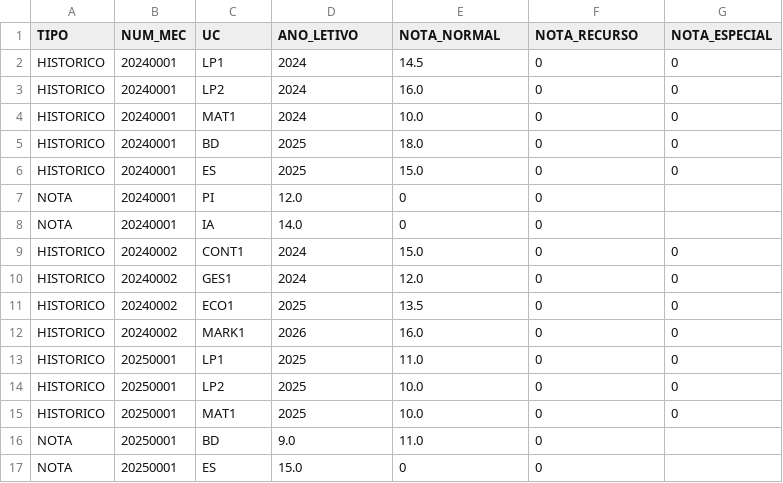
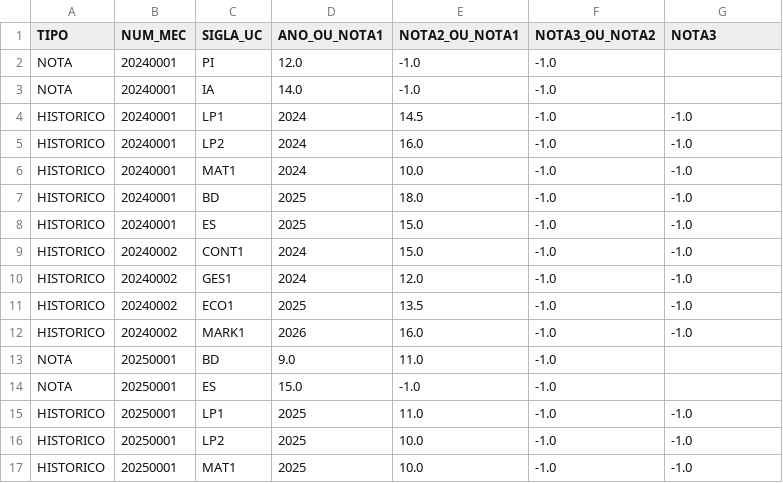
Before and after one commit to PedroMorgado1220492/TrabalhoTesteLP2, a CSV file: bd/avaliacoes.csv, drawn as a sheet.

```diff
--- a/bd/avaliacoes.csv
+++ b/bd/avaliacoes.csv
@@ -1,17 +1,17 @@
-TIPO;NUM_MEC;UC;ANO_LETIVO;NOTA_NORMAL;NOTA_RECURSO;NOTA_ESPECIAL
-HISTORICO;20240001;LP1;2024;14.5;0;0
-HISTORICO;20240001;LP2;2024;16.0;0;0
-HISTORICO;20240001;MAT1;2024;10.0;0;0
-HISTORICO;20240001;BD;2025;18.0;0;0
-HISTORICO;20240001;ES;2025;15.0;0;0
-NOTA;20240001;PI;12.0;0;0
-NOTA;20240001;IA;14.0;0;0
-HISTORICO;20240002;CONT1;2024;15.0;0;0
-HISTORICO;20240002;GES1;2024;12.0;0;0
-HISTORICO;20240002;ECO1;2025;13.5;0;0
-HISTORICO;20240002;MARK1;2026;16.0;0;0
-HISTORICO;20250001;LP1;2025;11.0;0;0
-HISTORICO;20250001;LP2;2025;10.0;0;0
-HISTORICO;20250001;MAT1;2025;10.0;0;0
-NOTA;20250001;BD;9.0;11.0;0
-NOTA;20250001;ES;15.0;0;0
+TIPO;NUM_MEC;SIGLA_UC;ANO_OU_NOTA1;NOTA2_OU_NOTA1;NOTA3_OU_NOTA2;NOTA3
+NOTA;20240001;PI;12.0;-1.0;-1.0
+NOTA;20240001;IA;14.0;-1.0;-1.0
+HISTORICO;20240001;LP1;2024;14.5;-1.0;-1.0
+HISTORICO;20240001;LP2;2024;16.0;-1.0;-1.0
+HISTORICO;20240001;MAT1;2024;10.0;-1.0;-1.0
+HISTORICO;20240001;BD;2025;18.0;-1.0;-1.0
+HISTORICO;20240001;ES;2025;15.0;-1.0;-1.0
+HISTORICO;20240002;CONT1;2024;15.0;-1.0;-1.0
+HISTORICO;20240002;GES1;2024;12.0;-1.0;-1.0
+HISTORICO;20240002;ECO1;2025;13.5;-1.0;-1.0
+HISTORICO;20240002;MARK1;2026;16.0;-1.0;-1.0
+NOTA;20250001;BD;9.0;11.0;-1.0
+NOTA;20250001;ES;15.0;-1.0;-1.0
+HISTORICO;20250001;LP1;2025;11.0;-1.0;-1.0
+HISTORICO;20250001;LP2;2025;10.0;-1.0;-1.0
+HISTORICO;20250001;MAT1;2025;10.0;-1.0;-1.0
```
Also changed, not shown: bd/docentes.csv, bd/estudantes.csv, 16 other files.
